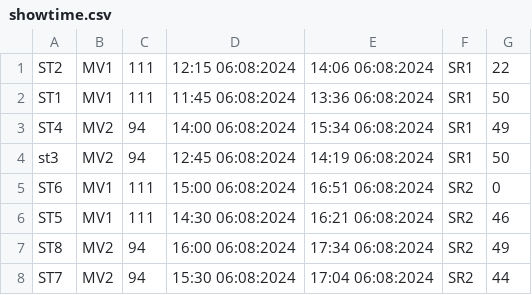
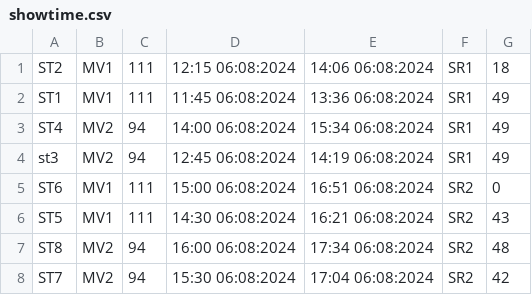
Before and after one commit to Dev-Goal/Case-Study-Module-2, a CSV file: src/data/showtime.csv, drawn as a sheet.

```diff
--- a/src/data/showtime.csv
+++ b/src/data/showtime.csv
@@ -1,8 +1,8 @@
-ST2,MV1,111,12:15 06:08:2024,14:06 06:08:2024,SR1,22
-ST1,MV1,111,11:45 06:08:2024,13:36 06:08:2024,SR1,50
+ST2,MV1,111,12:15 06:08:2024,14:06 06:08:2024,SR1,18
+ST1,MV1,111,11:45 06:08:2024,13:36 06:08:2024,SR1,49
 ST4,MV2,94,14:00 06:08:2024,15:34 06:08:2024,SR1,49
-st3,MV2,94,12:45 06:08:2024,14:19 06:08:2024,SR1,50
+st3,MV2,94,12:45 06:08:2024,14:19 06:08:2024,SR1,49
 ST6,MV1,111,15:00 06:08:2024,16:51 06:08:2024,SR2,0
-ST5,MV1,111,14:30 06:08:2024,16:21 06:08:2024,SR2,46
-ST8,MV2,94,16:00 06:08:2024,17:34 06:08:2024,SR2,49
-ST7,MV2,94,15:30 06:08:2024,17:04 06:08:2024,SR2,44
+ST5,MV1,111,14:30 06:08:2024,16:21 06:08:2024,SR2,43
+ST8,MV2,94,16:00 06:08:2024,17:34 06:08:2024,SR2,48
+ST7,MV2,94,15:30 06:08:2024,17:04 06:08:2024,SR2,42
```
Also changed, not shown: src/data/ticket.csv, 7 other files.
